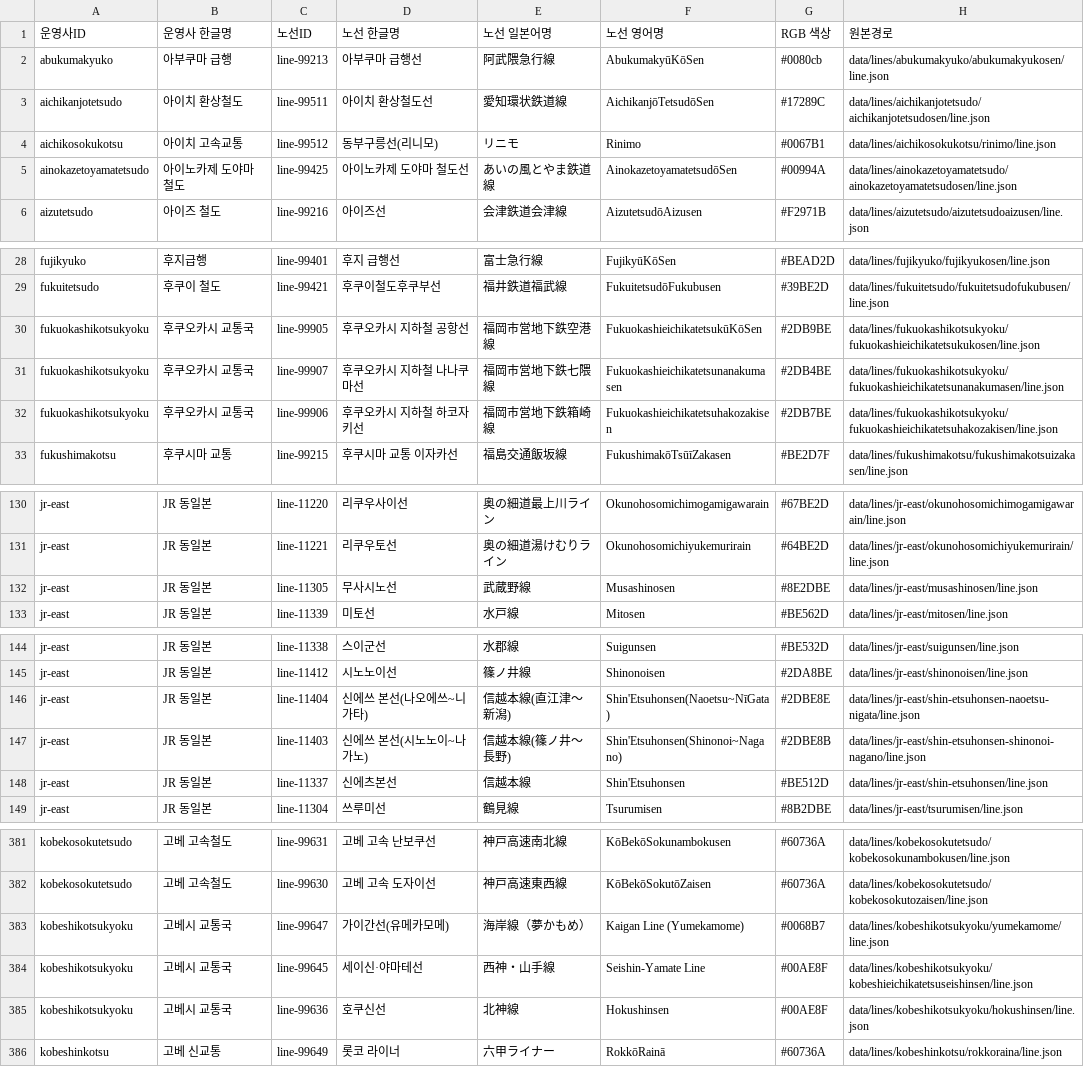
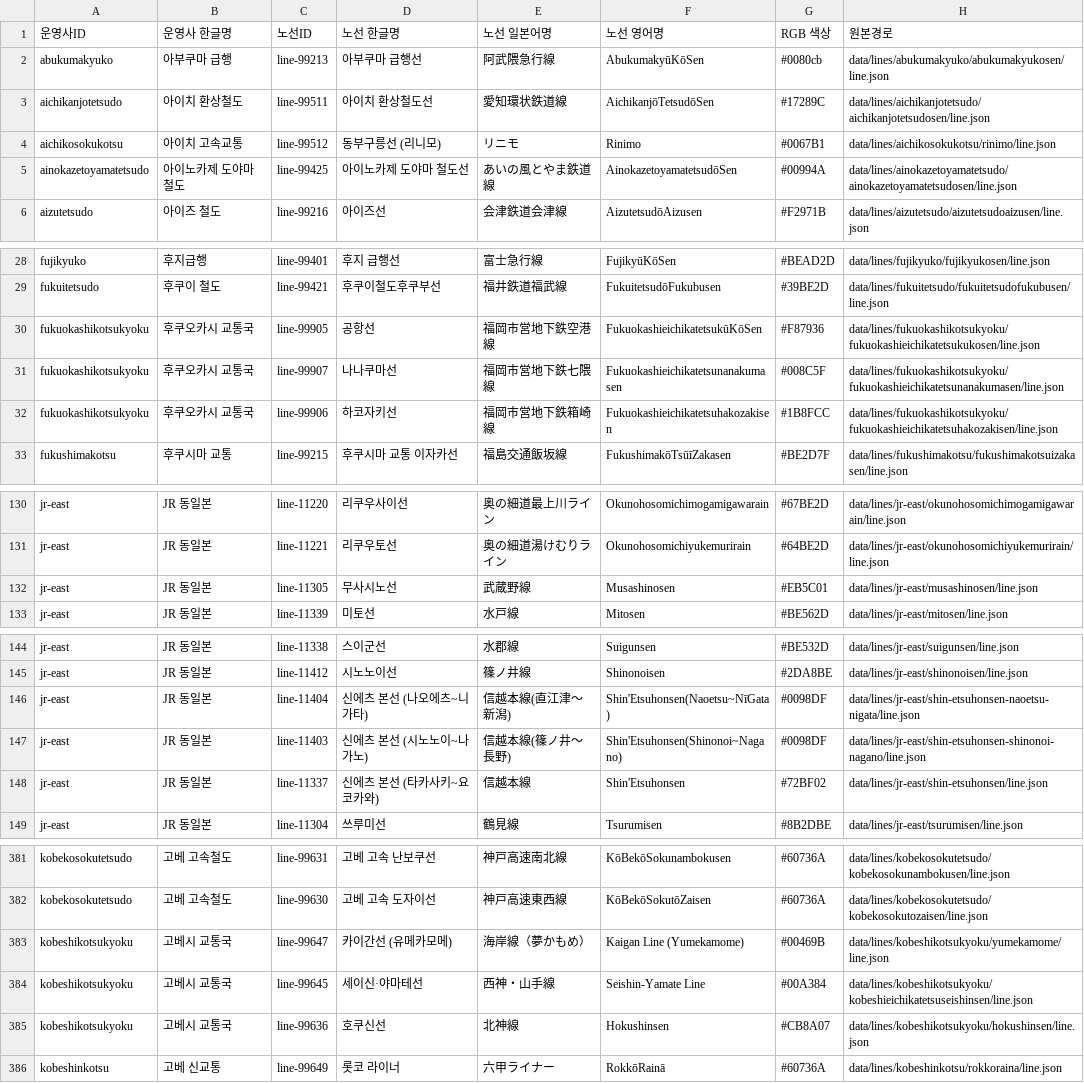
Before and after one commit to s3h0726/SUBTYPE, a CSV file: reports/korean-names/lines.csv, drawn as a sheet; only a part is shown, gaps mark what is left out; the diff covers the shown part only.

```diff
--- a/reports/korean-names/lines.csv
+++ b/reports/korean-names/lines.csv
@@ -3,3 +3,3 @@
 "aichikanjotetsudo","아이치 환상철도","line-99511","아이치 환상철도선","愛知環状鉄道線","AichikanjōTetsudōSen","#17289C","data/lines/aichikanjotetsudo/aichikanjotetsudosen/line.json"
-"aichikosokukotsu","아이치 고속교통","line-99512","동부구릉선(리니모)","リニモ","Rinimo","#0067B1","data/lines/aichikosokukotsu/rinimo/line.json"
+"aichikosokukotsu","아이치 고속교통","line-99512","동부구릉선 (리니모)","リニモ","Rinimo","#0067B1","data/lines/aichikosokukotsu/rinimo/line.json"
 "ainokazetoyamatetsudo","아이노카제 도야마 철도","line-99425","아이노카제 도야마 철도선","あいの風とやま鉄道線","AinokazetoyamatetsudōSen","#00994A","data/lines/ainokazetoyamatetsudo/ainokazetoyamatetsudosen/line.json"
@@ -29,5 +29,5 @@
 "fukuitetsudo","후쿠이 철도","line-99421","후쿠이철도후쿠부선","福井鉄道福武線","FukuitetsudōFukubusen","#39BE2D","data/lines/fukuitetsudo/fukuitetsudofukubusen/line.json"
-"fukuokashikotsukyoku","후쿠오카시 교통국","line-99905","후쿠오카시 지하철 공항선","福岡市営地下鉄空港線","FukuokashieichikatetsukūKōSen","#2DB9BE","data/lines/fukuokashikotsukyoku/fukuokashieichikatetsukukosen/line.json"
-"fukuokashikotsukyoku","후쿠오카시 교통국","line-99907","후쿠오카시 지하철 나나쿠마선","福岡市営地下鉄七隈線","Fukuokashieichikatetsunanakumasen","#2DB4BE","data/lines/fukuokashikotsukyoku/fukuokashieichikatetsunanakumasen/line.json"
-"fukuokashikotsukyoku","후쿠오카시 교통국","line-99906","후쿠오카시 지하철 하코자키선","福岡市営地下鉄箱崎線","Fukuokashieichikatetsuhakozakisen","#2DB7BE","data/lines/fukuokashikotsukyoku/fukuokashieichikatetsuhakozakisen/line.json"
+"fukuokashikotsukyoku","후쿠오카시 교통국","line-99905","공항선","福岡市営地下鉄空港線","FukuokashieichikatetsukūKōSen","#F87936","data/lines/fukuokashikotsukyoku/fukuokashieichikatetsukukosen/line.json"
+"fukuokashikotsukyoku","후쿠오카시 교통국","line-99907","나나쿠마선","福岡市営地下鉄七隈線","Fukuokashieichikatetsunanakumasen","#008C5F","data/lines/fukuokashikotsukyoku/fukuokashieichikatetsunanakumasen/line.json"
+"fukuokashikotsukyoku","후쿠오카시 교통국","line-99906","하코자키선","福岡市営地下鉄箱崎線","Fukuokashieichikatetsuhakozakisen","#1B8FCC","data/lines/fukuokashikotsukyoku/fukuokashieichikatetsuhakozakisen/line.json"
 "fukushimakotsu","후쿠시마 교통","line-99215","후쿠시마 교통 이자카선","福島交通飯坂線","FukushimakōTsūīZakasen","#BE2D7F","data/lines/fukushimakotsu/fukushimakotsuizakasen/line.json"
@@ -131,3 +131,3 @@
 "jr-east","JR 동일본","line-11221","리쿠우토선","奥の細道湯けむりライン","Okunohosomichiyukemurirain","#64BE2D","data/lines/jr-east/okunohosomichiyukemurirain/line.json"
-"jr-east","JR 동일본","line-11305","무사시노선","武蔵野線","Musashinosen","#8E2DBE","data/lines/jr-east/musashinosen/line.json"
+"jr-east","JR 동일본","line-11305","무사시노선","武蔵野線","Musashinosen","#EB5C01","data/lines/jr-east/musashinosen/line.json"
 "jr-east","JR 동일본","line-11339","미토선","水戸線","Mitosen","#BE562D","data/lines/jr-east/mitosen/line.json"
@@ -145,5 +145,5 @@
 "jr-east","JR 동일본","line-11412","시노노이선","篠ノ井線","Shinonoisen","#2DA8BE","data/lines/jr-east/shinonoisen/line.json"
-"jr-east","JR 동일본","line-11404","신에쓰 본선(나오에쓰~니가타)","信越本線(直江津～新潟)","Shin'Etsuhonsen(Naoetsu~NīGata)","#2DBE8E","data/lines/jr-east/shin-etsuhonsen-naoetsu-nigata/line.json"
-"jr-east","JR 동일본","line-11403","신에쓰 본선(시노노이~나가노)","信越本線(篠ノ井～長野)","Shin'Etsuhonsen(Shinonoi~Nagano)","#2DBE8B","data/lines/jr-east/shin-etsuhonsen-shinonoi-nagano/line.json"
-"jr-east","JR 동일본","line-11337","신에츠본선","信越本線","Shin'Etsuhonsen","#BE512D","data/lines/jr-east/shin-etsuhonsen/line.json"
+"jr-east","JR 동일본","line-11404","신에츠 본선 (나오에츠~니가타)","信越本線(直江津～新潟)","Shin'Etsuhonsen(Naoetsu~NīGata)","#0098DF","data/lines/jr-east/shin-etsuhonsen-naoetsu-nigata/line.json"
+"jr-east","JR 동일본","line-11403","신에츠 본선 (시노노이~나가노)","信越本線(篠ノ井～長野)","Shin'Etsuhonsen(Shinonoi~Nagano)","#0098DF","data/lines/jr-east/shin-etsuhonsen-shinonoi-nagano/line.json"
+"jr-east","JR 동일본","line-11337","신에츠 본선 (타카사키~요코카와)","信越本線","Shin'Etsuhonsen","#72BF02","data/lines/jr-east/shin-etsuhonsen/line.json"
 "jr-east","JR 동일본","line-11304","쓰루미선","鶴見線","Tsurumisen","#8B2DBE","data/lines/jr-east/tsurumisen/line.json"
@@ -382,5 +382,5 @@
 "kobekosokutetsudo","고베 고속철도","line-99630","고베 고속 도자이선","神戸高速東西線","KōBekōSokutōZaisen","#60736A","data/lines/kobekosokutetsudo/kobekosokutozaisen/line.json"
-"kobeshikotsukyoku","고베시 교통국","line-99647","가이간선(유메카모메)","海岸線（夢かもめ）","Kaigan Line (Yumekamome)","#0068B7","data/lines/kobeshikotsukyoku/yumekamome/line.json"
-"kobeshikotsukyoku","고베시 교통국","line-99645","세이신·야마테선","西神・山手線","Seishin-Yamate Line","#00AE8F","data/lines/kobeshikotsukyoku/kobeshieichikatetsuseishinsen/line.json"
-"kobeshikotsukyoku","고베시 교통국","line-99636","호쿠신선","北神線","Hokushinsen","#00AE8F","data/lines/kobeshikotsukyoku/hokushinsen/line.json"
+"kobeshikotsukyoku","고베시 교통국","line-99647","카이간선 (유메카모메)","海岸線（夢かもめ）","Kaigan Line (Yumekamome)","#00469B","data/lines/kobeshikotsukyoku/yumekamome/line.json"
+"kobeshikotsukyoku","고베시 교통국","line-99645","세이신·야마테선","西神・山手線","Seishin-Yamate Line","#00A384","data/lines/kobeshikotsukyoku/kobeshieichikatetsuseishinsen/line.json"
+"kobeshikotsukyoku","고베시 교통국","line-99636","호쿠신선","北神線","Hokushinsen","#CB8A07","data/lines/kobeshikotsukyoku/hokushinsen/line.json"
 "kobeshinkotsu","고베 신교통","line-99649","롯코 라이너","六甲ライナー","RokkōRainā","#60736A","data/lines/kobeshinkotsu/rokkoraina/line.json"
```
Also changed, not shown: 1 moved row elsewhere in this file, reports/korean-names/stations-unique.csv, 2 other files.
